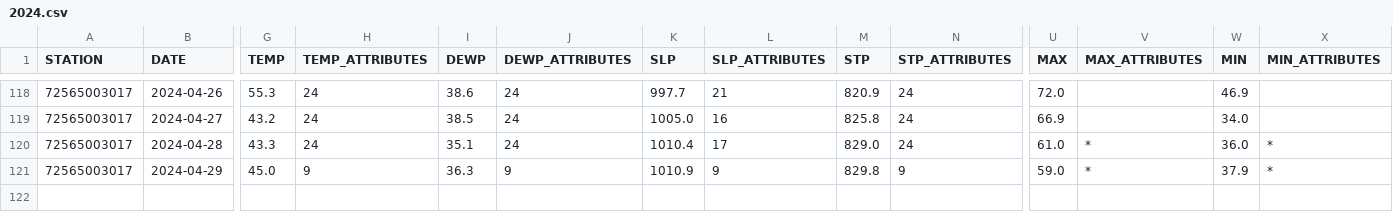
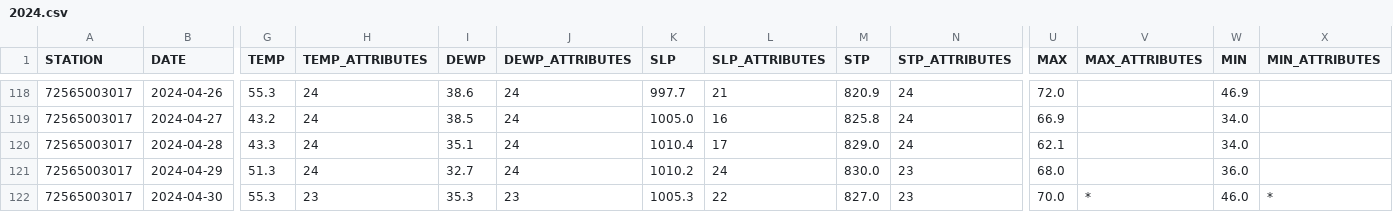
Before and after one commit to HulacSt/den-weather, a CSV file: data/daily/raw/2024.csv, drawn as a sheet; only a part is shown, gaps mark what is left out; rows hold the shown columns only; the diff covers the shown part only; the diff names each change by its address in the sheet, - before the commit and + after, or states it on an @@ line.

```diff
--- a/data/daily/raw/2024.csv
+++ b/data/daily/raw/2024.csv
-U120 (MAX): 61.0
+U120 (MAX): 62.1
-V120:V121 (MAX_ATTRIBUTES): *
+V120:V121 (MAX_ATTRIBUTES): (empty)
-W120 (MIN): 36.0
+W120 (MIN): 34.0
-X120:X121 (MIN_ATTRIBUTES): *
+X120:X121 (MIN_ATTRIBUTES): (empty)
-G121 (TEMP): 45.0
+G121 (TEMP): 51.3
-H121 (TEMP_ATTRIBUTES): 9
+H121 (TEMP_ATTRIBUTES): 24
-I121 (DEWP): 36.3
+I121 (DEWP): 32.7
-J121 (DEWP_ATTRIBUTES): 9
+J121 (DEWP_ATTRIBUTES): 24
-K121 (SLP): 1010.9
+K121 (SLP): 1010.2
-L121 (SLP_ATTRIBUTES): 9
+L121 (SLP_ATTRIBUTES): 24
-M121 (STP): 829.8
+M121 (STP): 830.0
-N121 (STP_ATTRIBUTES): 9
+N121 (STP_ATTRIBUTES): 23
-U121 (MAX): 59.0
+U121 (MAX): 68.0
-W121 (MIN): 37.9
+W121 (MIN): 36.0
+row 122: 72565003017 | 2024-04-30 | 55.3 | 23 | 35.3 | 23 | 1005.3 | 22 | 827.0 | 23 | 70.0 | * | 46.0 | *
```
Also changed, not shown: 3 edited cells elsewhere in this file, 1 other file.
